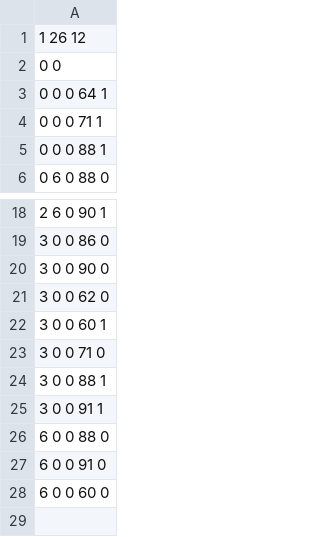
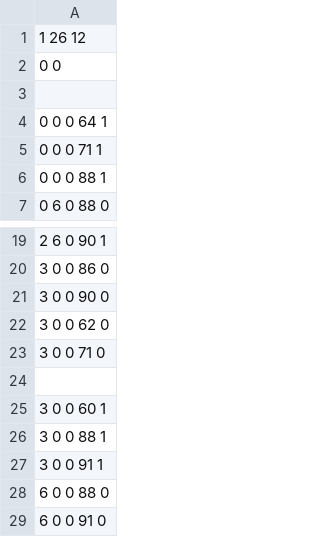
Before and after one commit to edward-ly/kinect-konductor, a CSV file: examples/to_zanarkand.csv, drawn as a sheet; only a part is shown, gaps mark what is left out; the shorter side is filled out with more unchanged rows.

Commit message:
Updated README and examples.

```diff
--- a/examples/to_zanarkand.csv
+++ b/examples/to_zanarkand.csv
@@ -2,2 +2,3 @@
 0 0
+
 0 0 0 64 1
@@ -21,4 +22,5 @@
 3 0 0 62 0
+3 0 0 71 0
+
 3 0 0 60 1
-3 0 0 71 0
 3 0 0 88 1
```
Also changed, not shown: 3 other files.
